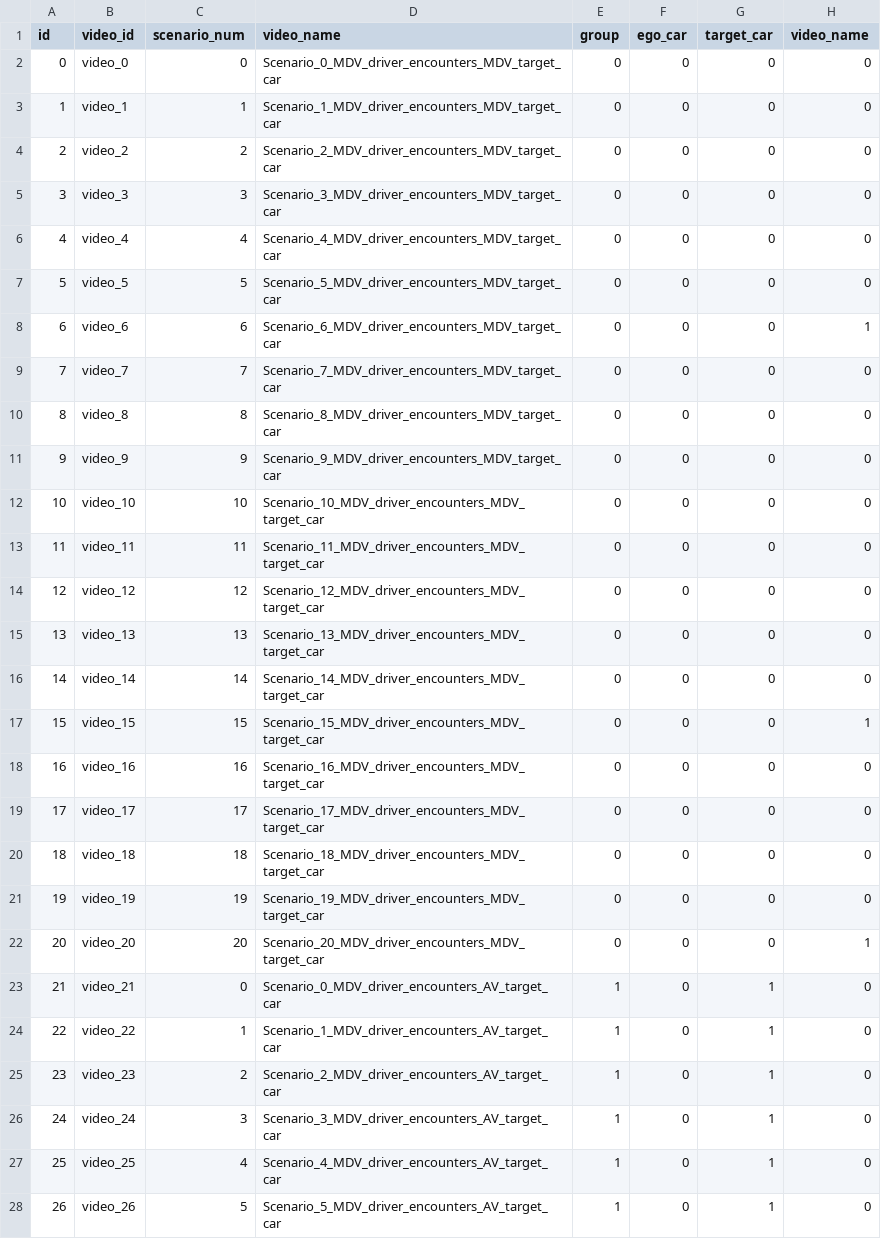
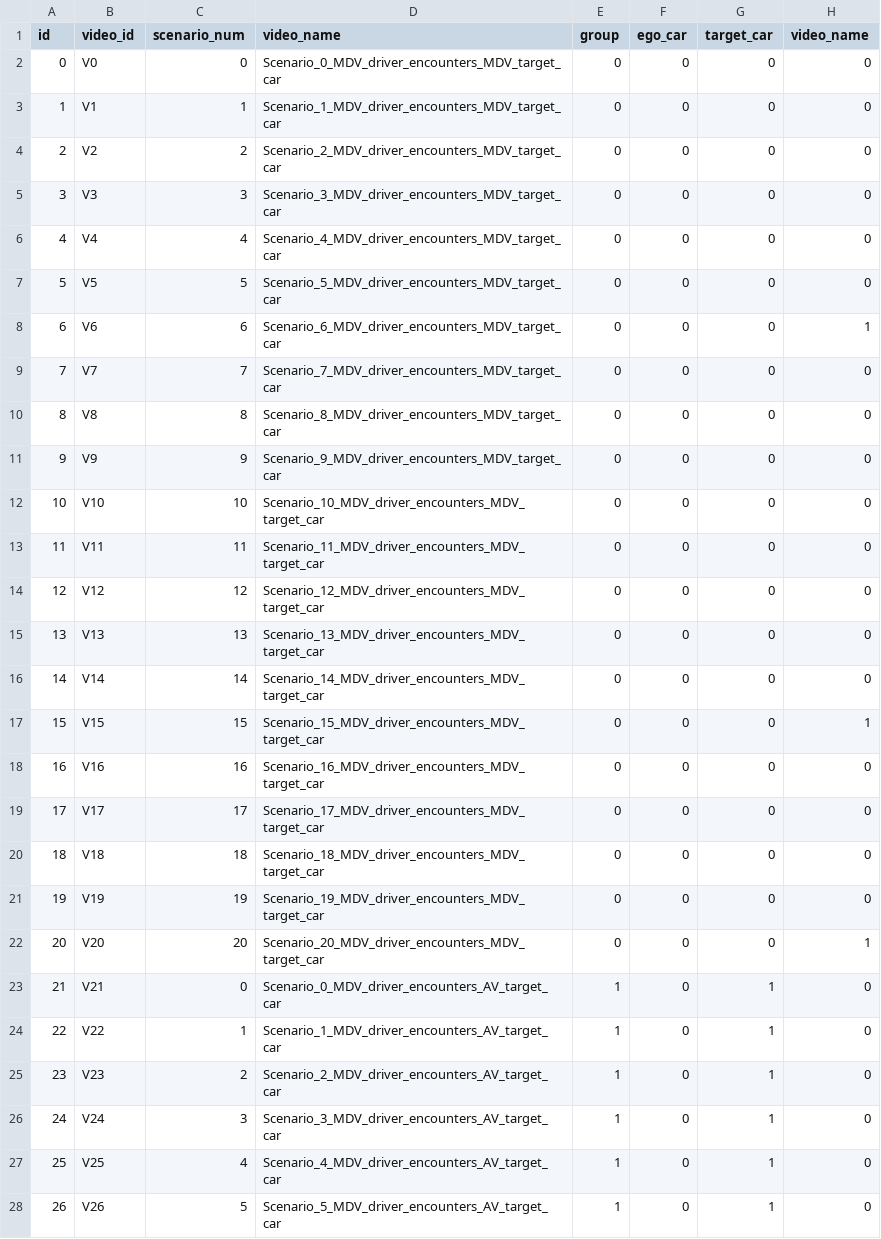
Before and after one commit to bazilinskyy/trust-crowdsourced, a CSV file: public/videos/mapping.csv, drawn as a sheet; only a part is shown; the diff covers the shown part only; the diff names each change by its address in the sheet, - before the commit and + after, or states it on an @@ line.

Commit message:
video_id as V

```diff
--- a/public/videos/mapping.csv
+++ b/public/videos/mapping.csv
-B2 (video_id): video_0
+B2 (video_id): V0
-B3 (video_id): video_1
+B3 (video_id): V1
-B4 (video_id): video_2
+B4 (video_id): V2
-B5 (video_id): video_3
+B5 (video_id): V3
-B6 (video_id): video_4
+B6 (video_id): V4
-B7 (video_id): video_5
+B7 (video_id): V5
-B8 (video_id): video_6
+B8 (video_id): V6
-B9 (video_id): video_7
+B9 (video_id): V7
-B10 (video_id): video_8
+B10 (video_id): V8
-B11 (video_id): video_9
+B11 (video_id): V9
-B12 (video_id): video_10
+B12 (video_id): V10
-B13 (video_id): video_11
+B13 (video_id): V11
-B14 (video_id): video_12
+B14 (video_id): V12
-B15 (video_id): video_13
+B15 (video_id): V13
-B16 (video_id): video_14
+B16 (video_id): V14
-B17 (video_id): video_15
+B17 (video_id): V15
-B18 (video_id): video_16
+B18 (video_id): V16
-B19 (video_id): video_17
+B19 (video_id): V17
-B20 (video_id): video_18
+B20 (video_id): V18
-B21 (video_id): video_19
+B21 (video_id): V19
-B22 (video_id): video_20
+B22 (video_id): V20
-B23 (video_id): video_21
+B23 (video_id): V21
-B24 (video_id): video_22
+B24 (video_id): V22
-B25 (video_id): video_23
+B25 (video_id): V23
-B26 (video_id): video_24
+B26 (video_id): V24
-B27 (video_id): video_25
+B27 (video_id): V25
-B28 (video_id): video_26
+B28 (video_id): V26
```
Also changed, not shown: 57 edited cells elsewhere in this file, 2 other files.
